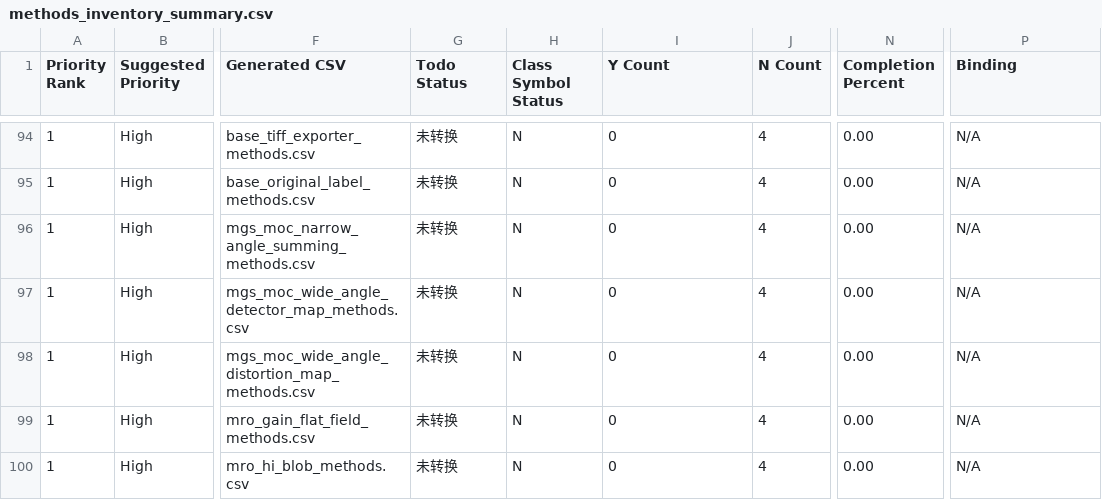
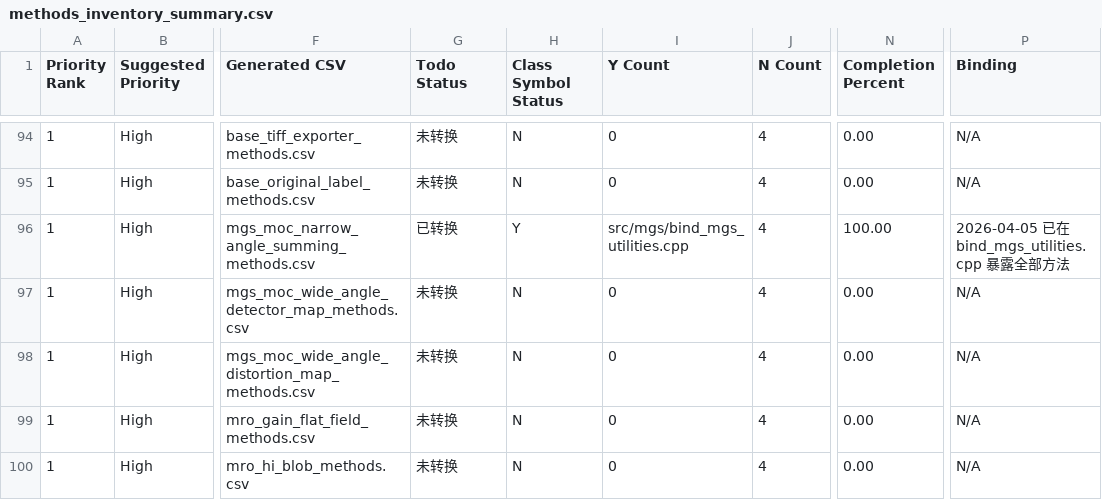
Before and after one commit to gengxun-henu/pyisis, a CSV file: class_bind_methods_details/methods_inventory_summary.csv, drawn as a sheet; only a part is shown, gaps mark what is left out; the diff names each change by its address in the sheet, - before the commit and + after, or states it on an @@ line.

```diff
--- a/class_bind_methods_details/methods_inventory_summary.csv
+++ b/class_bind_methods_details/methods_inventory_summary.csv
-G96 (Todo Status): 未转换
+G96 (Todo Status): 已转换
-H96 (Class Symbol Status): N
+H96 (Class Symbol Status): Y
-I96 (Y Count): 0
+I96 (Y Count): src/mgs/bind_mgs_utilities.cpp
-N96 (Completion Percent): 0.00
+N96 (Completion Percent): 100.00
-P96 (Binding): N/A
+P96 (Binding): 2026-04-05 已在 bind_mgs_utilities.cpp 暴露全部方法
```
Also changed, not shown: class_bind_methods_details/mgs_moc_narrow_angle_summing_methods.csv, todo_pybind11.csv, 6 other files.
